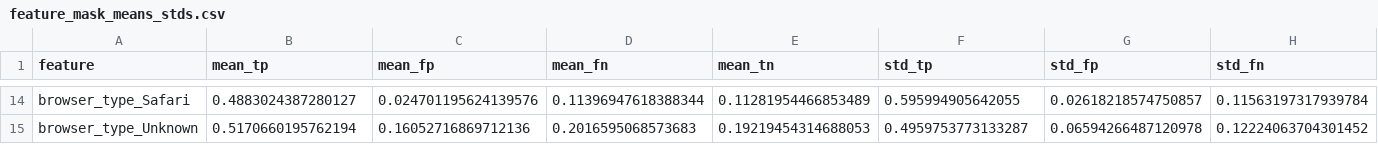
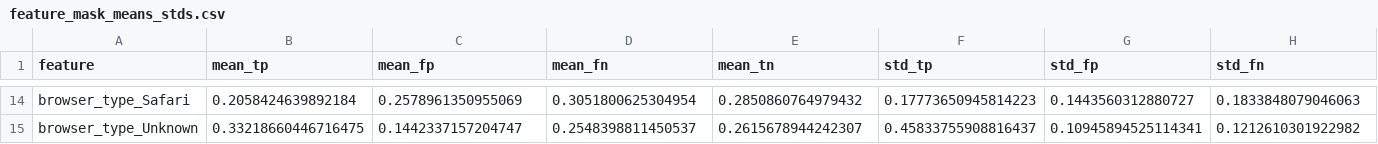
Before and after one commit to lolasurleweb/ai_intrusion_detection_system, a CSV file: reports/figures/feature_masks/feature_mask_means_stds.csv, drawn as a sheet; only a part is shown, gaps mark what is left out; the diff covers the shown part only; the diff names each change by its address in the sheet, - before the commit and + after, or states it on an @@ line.

```diff
--- a/reports/figures/feature_masks/feature_mask_means_stds.csv
+++ b/reports/figures/feature_masks/feature_mask_means_stds.csv
-B14 (mean_tp): 0.4883024387280127
+B14 (mean_tp): 0.2058424639892184
-C14 (mean_fp): 0.024701195624139576
+C14 (mean_fp): 0.2578961350955069
-D14 (mean_fn): 0.11396947618388344
+D14 (mean_fn): 0.3051800625304954
-E14 (mean_tn): 0.11281954466853489
+E14 (mean_tn): 0.2850860764979432
-F14 (std_tp): 0.595994905642055
+F14 (std_tp): 0.17773650945814223
-G14 (std_fp): 0.02618218574750857
+G14 (std_fp): 0.1443560312880727
-H14 (std_fn): 0.11563197317939784
+H14 (std_fn): 0.1833848079046063
-B15 (mean_tp): 0.5170660195762194
+B15 (mean_tp): 0.33218660446716475
-C15 (mean_fp): 0.16052716869712136
+C15 (mean_fp): 0.1442337157204747
-D15 (mean_fn): 0.2016595068573683
+D15 (mean_fn): 0.2548398811450537
-E15 (mean_tn): 0.19219454314688053
+E15 (mean_tn): 0.2615678944242307
-F15 (std_tp): 0.4959753773133287
+F15 (std_tp): 0.45833755908816437
-G15 (std_fp): 0.06594266487120978
+G15 (std_fp): 0.10945894525114341
-H15 (std_fn): 0.12224063704301452
+H15 (std_fn): 0.1212610301922982
```
Also changed, not shown: 98 edited cells elsewhere in this file, reports/cv_summary/grid_search_results.csv, reports/figures/feature_masks/feature_mask_significance.csv, 29 other files.
